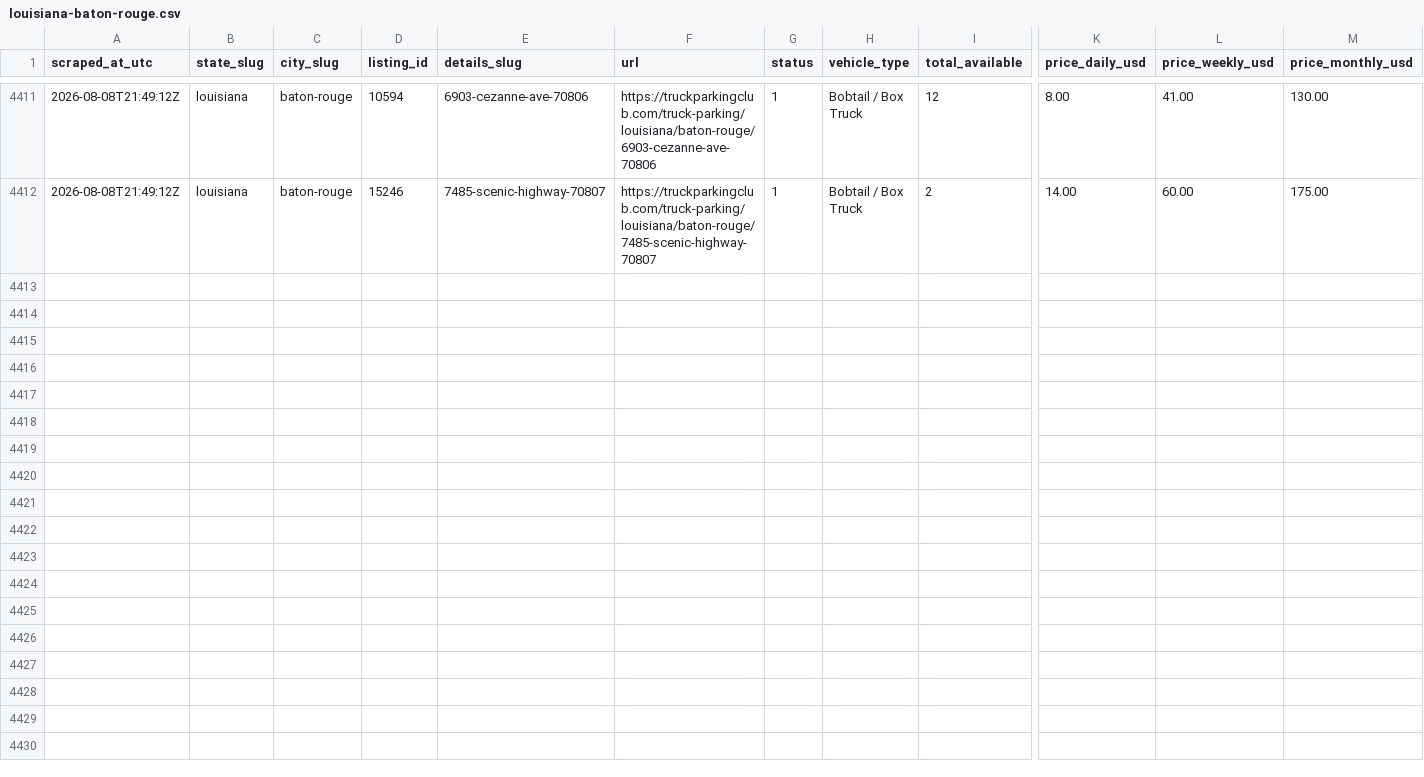
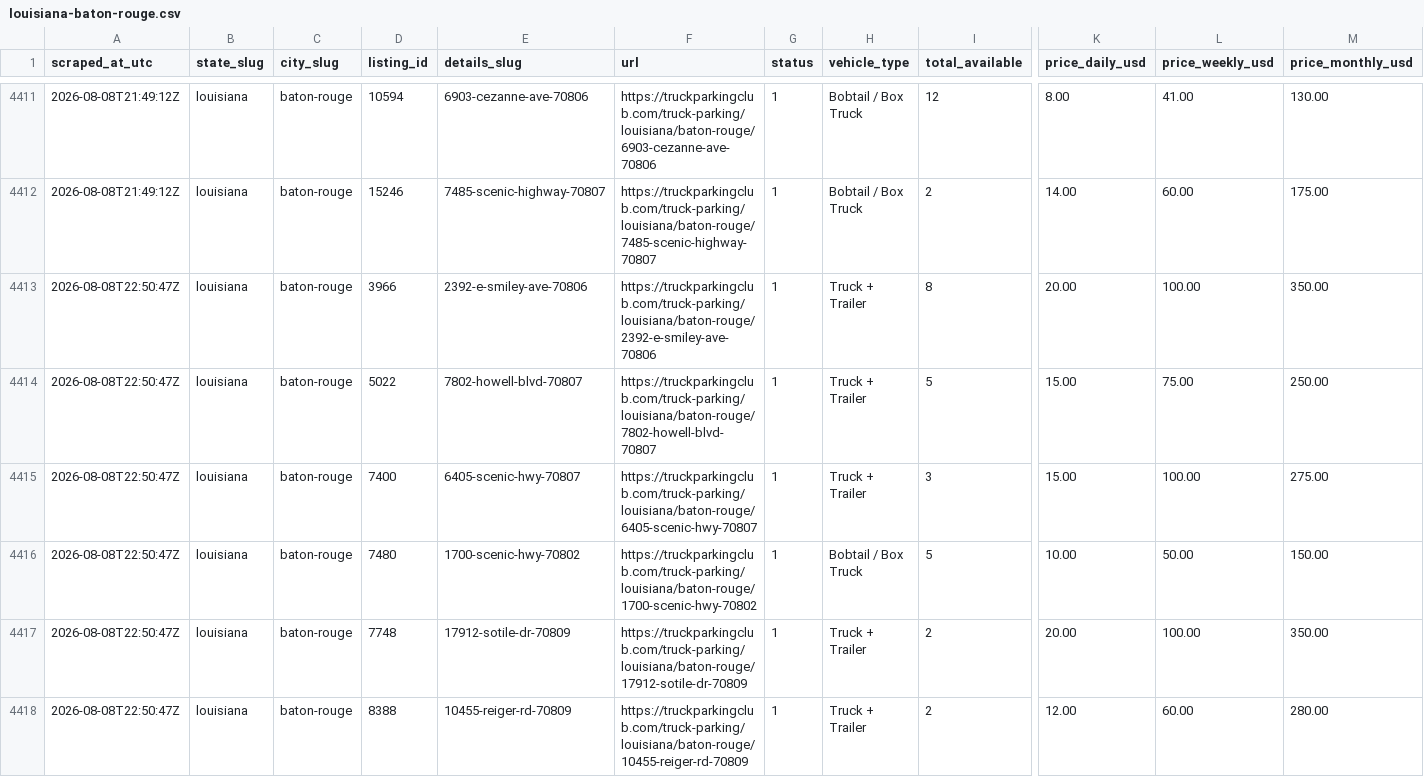
Before and after one commit to honorhomebuyers-jpg/Truck-scrapper, a CSV file: scraper/data/markets/louisiana-baton-rouge.csv, drawn as a sheet; only a part is shown, gaps mark what is left out; rows hold the shown columns only; the diff covers the shown part only; the diff names each change by its address in the sheet, - before the commit and + after, or states it on an @@ line.

```diff
--- a/scraper/data/markets/louisiana-baton-rouge.csv
+++ b/scraper/data/markets/louisiana-baton-rouge.csv
+row 4413: 2026-08-08T22:50:47Z | louisiana | baton-rouge | 3966 | 2392-e-smiley-ave-70806 | https://truckparkingclub.com/truck-parking/louisiana/baton-rouge/2392-e-smiley-ave-70806 | 1 | Truck + Trailer | 8 | 20.00 | 100.00 | 350.00
+row 4414: 2026-08-08T22:50:47Z | louisiana | baton-rouge | 5022 | 7802-howell-blvd-70807 | https://truckparkingclub.com/truck-parking/louisiana/baton-rouge/7802-howell-blvd-70807 | 1 | Truck + Trailer | 5 | 15.00 | 75.00 | 250.00
+row 4415: 2026-08-08T22:50:47Z | louisiana | baton-rouge | 7400 | 6405-scenic-hwy-70807 | https://truckparkingclub.com/truck-parking/louisiana/baton-rouge/6405-scenic-hwy-70807 | 1 | Truck + Trailer | 3 | 15.00 | 100.00 | 275.00
+row 4416: 2026-08-08T22:50:47Z | louisiana | baton-rouge | 7480 | 1700-scenic-hwy-70802 | https://truckparkingclub.com/truck-parking/louisiana/baton-rouge/1700-scenic-hwy-70802 | 1 | Bobtail / Box Truck | 5 | 10.00 | 50.00 | 150.00
+row 4417: 2026-08-08T22:50:47Z | louisiana | baton-rouge | 7748 | 17912-sotile-dr-70809 | https://truckparkingclub.com/truck-parking/louisiana/baton-rouge/17912-sotile-dr-70809 | 1 | Truck + Trailer | 2 | 20.00 | 100.00 | 350.00
+row 4418: 2026-08-08T22:50:47Z | louisiana | baton-rouge | 8388 | 10455-reiger-rd-70809 | https://truckparkingclub.com/truck-parking/louisiana/baton-rouge/10455-reiger-rd-70809 | 1 | Truck + Trailer | 2 | 12.00 | 60.00 | 280.00
```
Also changed, not shown: 5 added rows elsewhere in this file, scraper/data/listings/baton-rouge-14015-florida-blvd-70819.csv, scraper/data/listings/baton-rouge-7875-greenwell-springs-rd-70814.csv, 19 other files.
